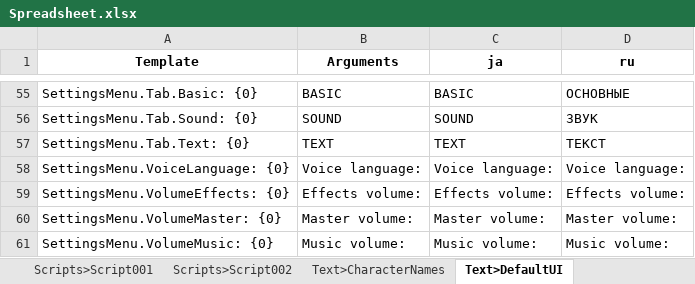
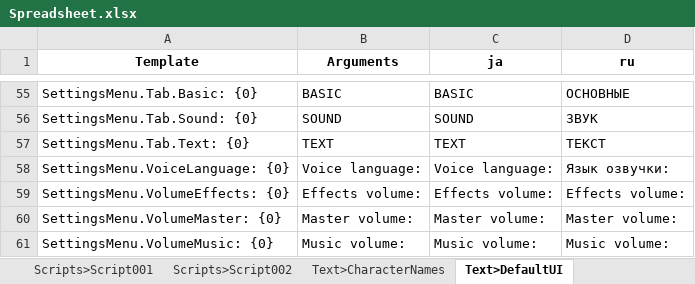
Before and after one commit to facybenbook/Spreadsheet, an Excel workbook: Spreadsheet.xlsx, sheet Text>DefaultUI, drawn as a sheet; only a part is shown, gaps mark what is left out; values as stored, in another font and other column widths than the file's, no borders; the diff names each change by its address in the sheet, - before the commit and + after, or states it on an @@ line.

```diff
--- a/Spreadsheet.xlsx (sheet Text>DefaultUI)
+++ b/Spreadsheet.xlsx (sheet Text>DefaultUI)
-D58 (ru): Voice language:
+D58 (ru): Язык озвучки:
```
Also changed, not shown: 1 other file.
